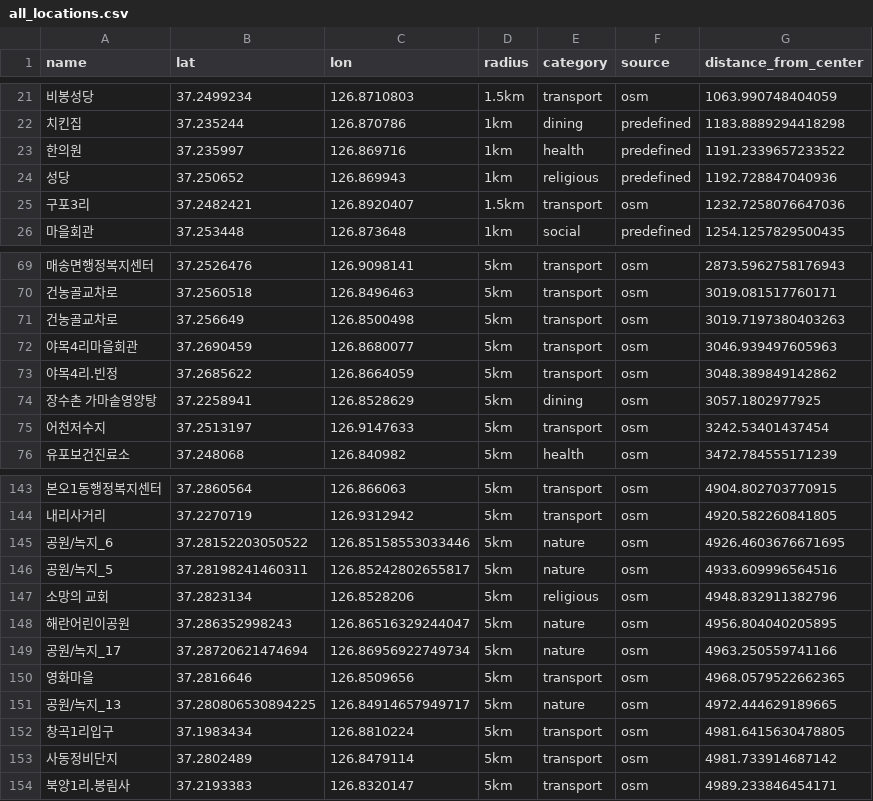
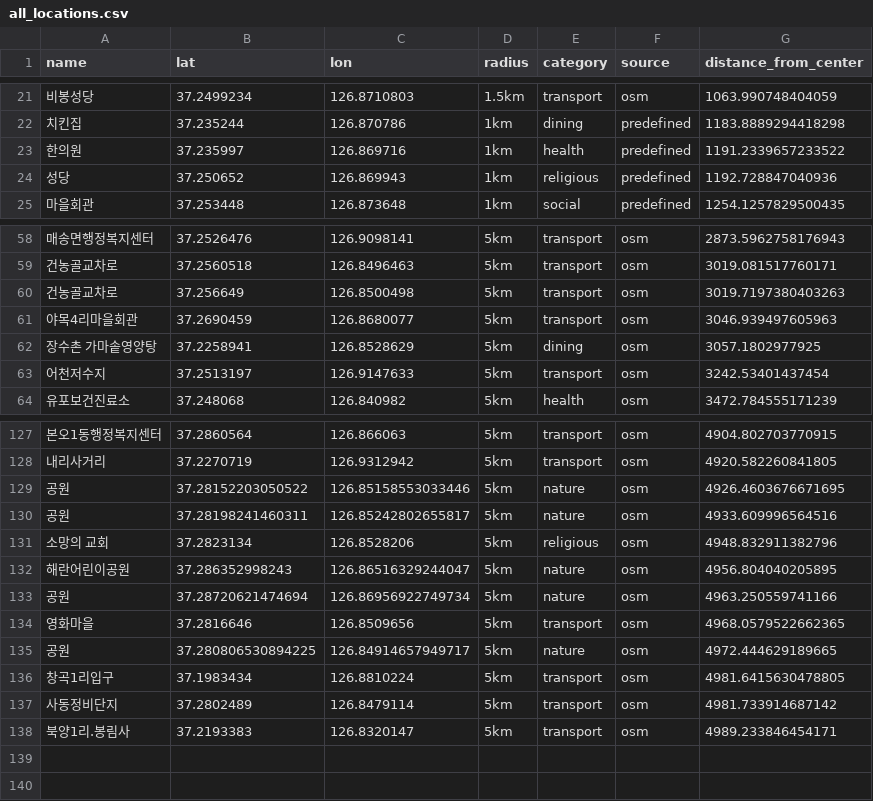
Before and after one commit to jm7414/finalproject, a CSV file: python/all_locations.csv, drawn as a sheet; only a part is shown, gaps mark what is left out; removed rows and columns are numbered as before the commit, all else as after; the diff covers the shown part only; the diff names each change by its address in the sheet, - before the commit and + after, or states it on an @@ line.

```diff
--- a/python/all_locations.csv
+++ b/python/all_locations.csv
-row 25: 구포3리 | 37.2482421 | 126.8920407 | 1.5km | transport | osm | 1232.7258076647036
-row 73: 야목4리.빈정 | 37.2685622 | 126.8664059 | 5km | transport | osm | 3048.389849142862
-A129 (name): 공원/녹지_6
+A129 (name): 공원
-A130 (name): 공원/녹지_5
+A130 (name): 공원
-A133 (name): 공원/녹지_17
+A133 (name): 공원
-A135 (name): 공원/녹지_13
+A135 (name): 공원
```
Also changed, not shown: 14 removed rows and 6 edited cells elsewhere in this file, 8 other files.
